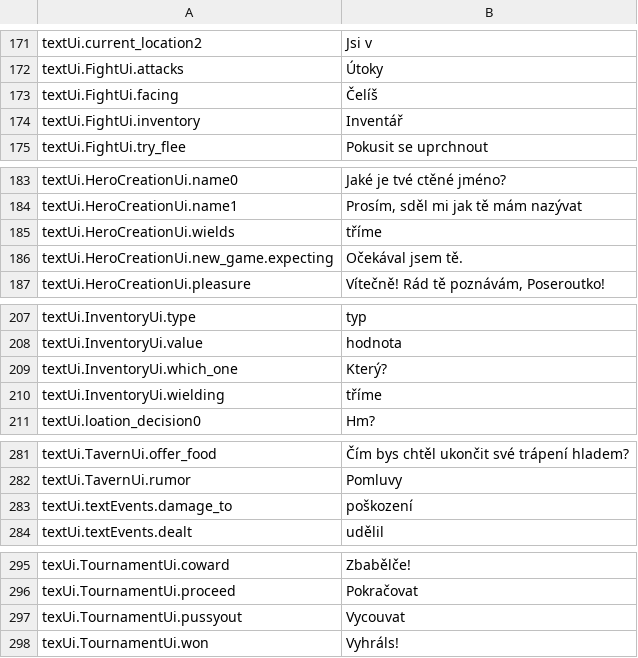
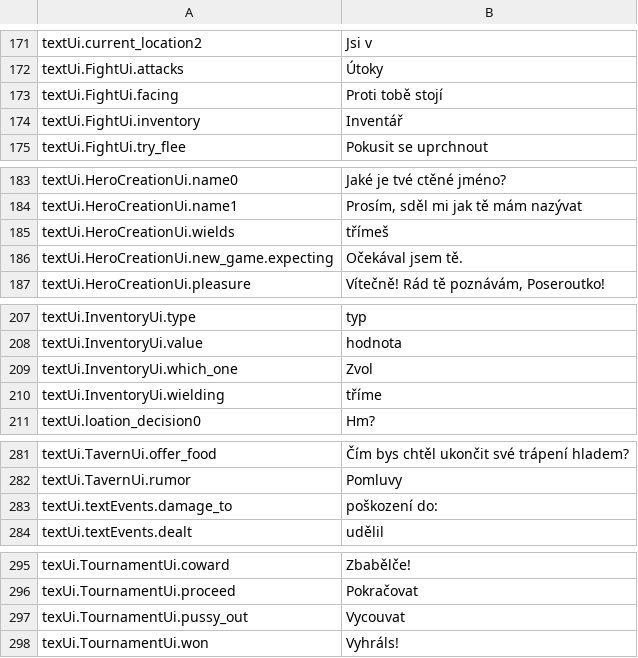
Before and after one commit to lancvslav/TheGame, a CSV file: resources/localization/cz.csv, drawn as a sheet; only a part is shown, gaps mark what is left out.

Commit message:
preparing to do Tournament properly

```diff
--- a/resources/localization/cz.csv
+++ b/resources/localization/cz.csv
@@ -172,3 +172,3 @@ textUi.current_location2;Jsi v
 textUi.FightUi.attacks;Útoky
-textUi.FightUi.facing;Čelíš
+textUi.FightUi.facing;Proti tobě stojí
 textUi.FightUi.inventory;Inventář
@@ -184,3 +184,3 @@ textUi.HeroCreationUi.name0;Jaké je tvé ctěné jméno?
 textUi.HeroCreationUi.name1;Prosím, sděl mi jak tě mám nazývat
-textUi.HeroCreationUi.wields;tříme
+textUi.HeroCreationUi.wields;třímeš
 textUi.HeroCreationUi.new_game.expecting;Očekával jsem tě.
@@ -208,3 +208,3 @@ textUi.InventoryUi.type;typ
 textUi.InventoryUi.value;hodnota
-textUi.InventoryUi.which_one;Který?
+textUi.InventoryUi.which_one;Zvol
 textUi.InventoryUi.wielding;tříme
@@ -282,3 +282,3 @@ textUi.TavernUi.offer_food;Čím bys chtěl ukončit své trápení hladem?
 textUi.TavernUi.rumor;Pomluvy
-textUi.textEvents.damage_to;poškození
+textUi.textEvents.damage_to;poškození do:
 textUi.textEvents.dealt;udělil
@@ -296,3 +296,3 @@ texUi.TournamentUi.coward;Zbabělče!
 texUi.TournamentUi.proceed;Pokračovat
-texUi.TournamentUi.pussyout;Vycouvat
+texUi.TournamentUi.pussy_out;Vycouvat
 texUi.TournamentUi.won;Vyhráls!
```
Also changed, not shown: resources/localization/en.csv, 10 other files.
